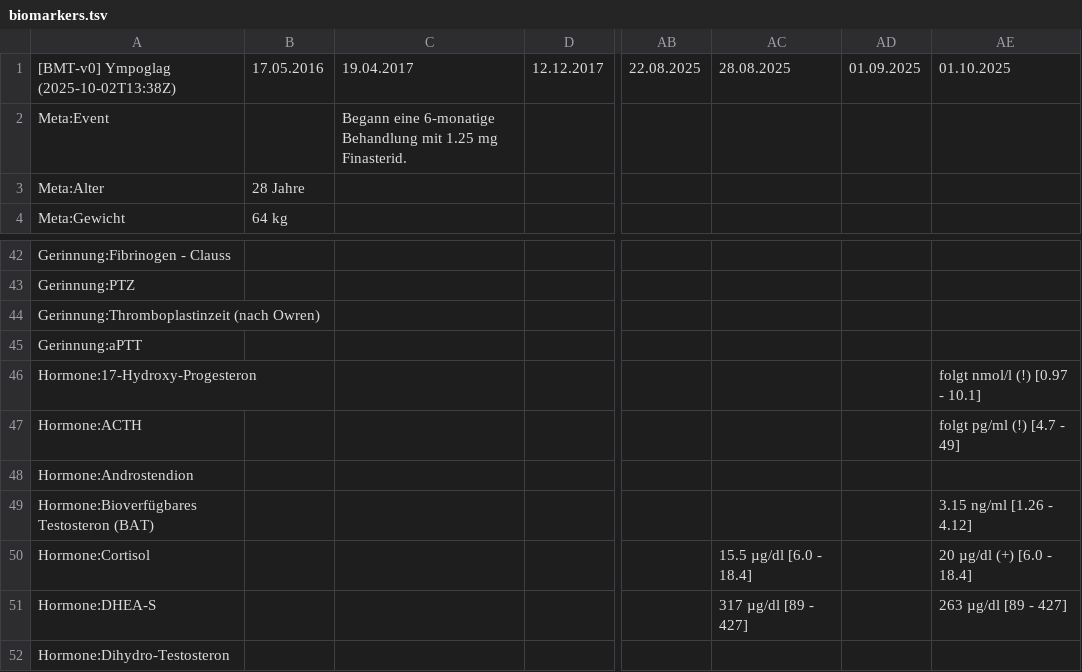
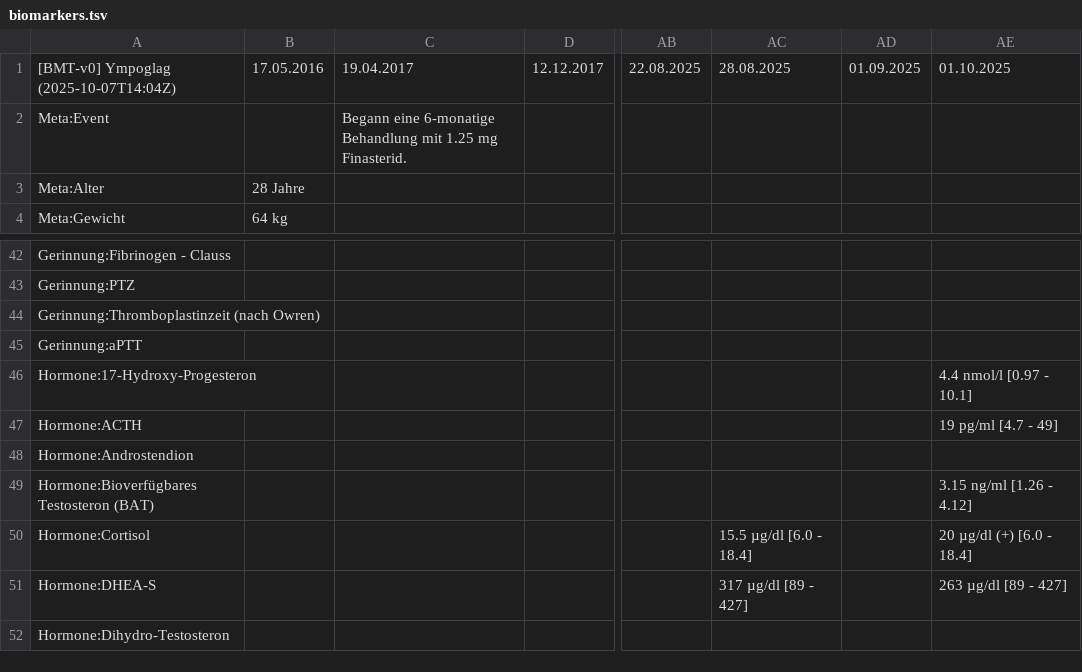
Before and after one commit to ympoglag/biomarkers, a TSV file: biomarkers.tsv, drawn as a sheet; only a part is shown, gaps mark what is left out; the diff names each change by its address in the sheet, - before the commit and + after, or states it on an @@ line.

```diff
--- a/biomarkers.tsv
+++ b/biomarkers.tsv
-A1: [BMT-v0] Ympoglag (2025-10-02T13:38Z)
+A1: [BMT-v0] Ympoglag (2025-10-07T14:04Z)
-AE46: folgt nmol/l (!) [0.97 - 10.1]
+AE46: 4.4 nmol/l [0.97 - 10.1]
-AE47: folgt pg/ml (!) [4.7 - 49]
+AE47: 19 pg/ml [4.7 - 49]
```
Also changed, not shown: 2 other files.
